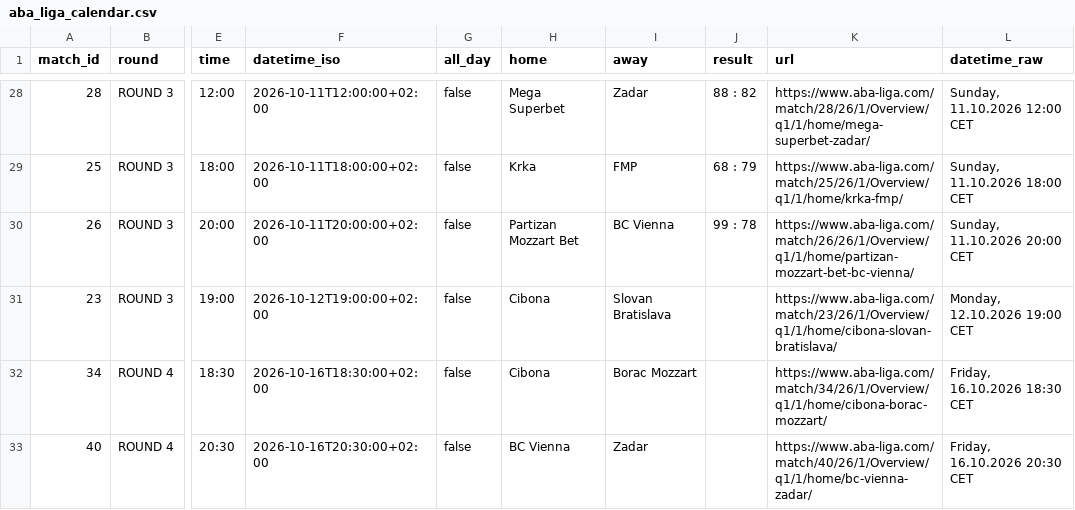
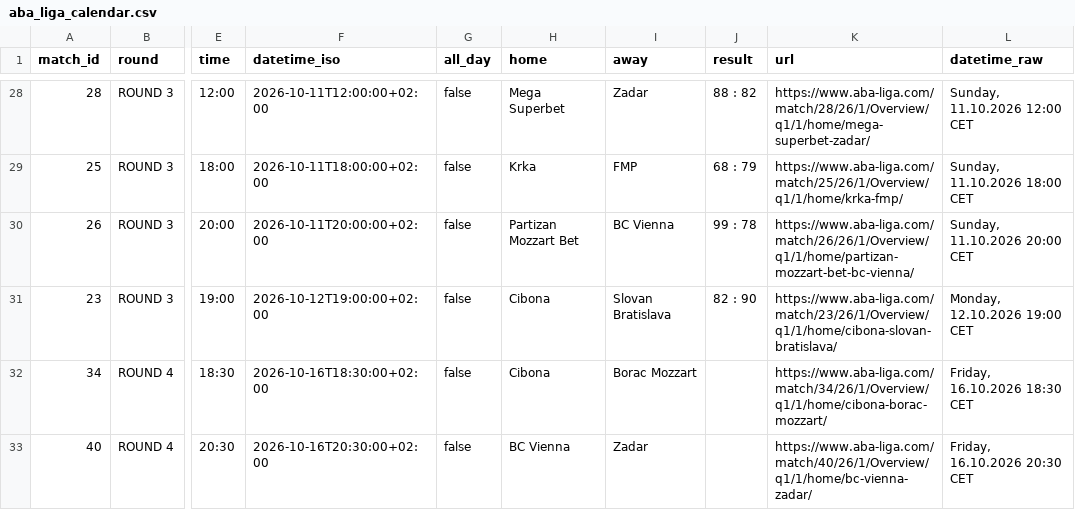
Before and after one commit to timurkulenovic/aba-league-calendar, a CSV file: data/aba_liga_calendar.csv, drawn as a sheet; only a part is shown, gaps mark what is left out; the diff names each change by its address in the sheet, - before the commit and + after, or states it on an @@ line.

```diff
--- a/data/aba_liga_calendar.csv
+++ b/data/aba_liga_calendar.csv
-J31 (result): (empty)
+J31 (result): 82 : 90
```
Also changed, not shown: 22 other files.
